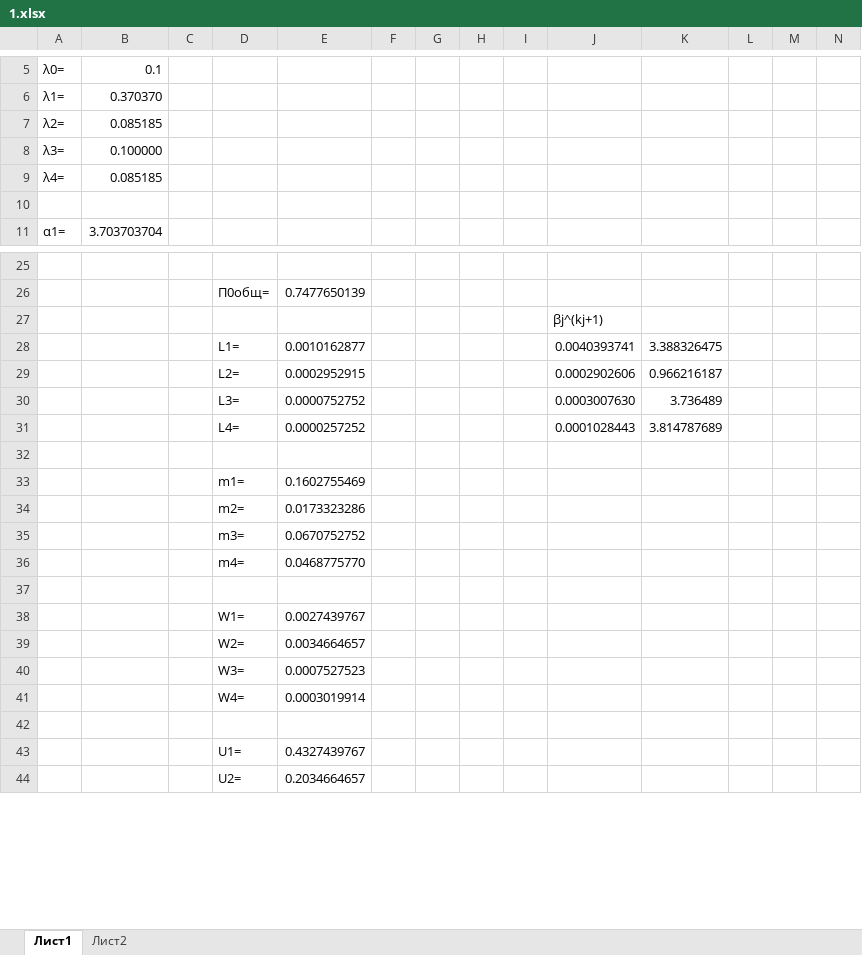
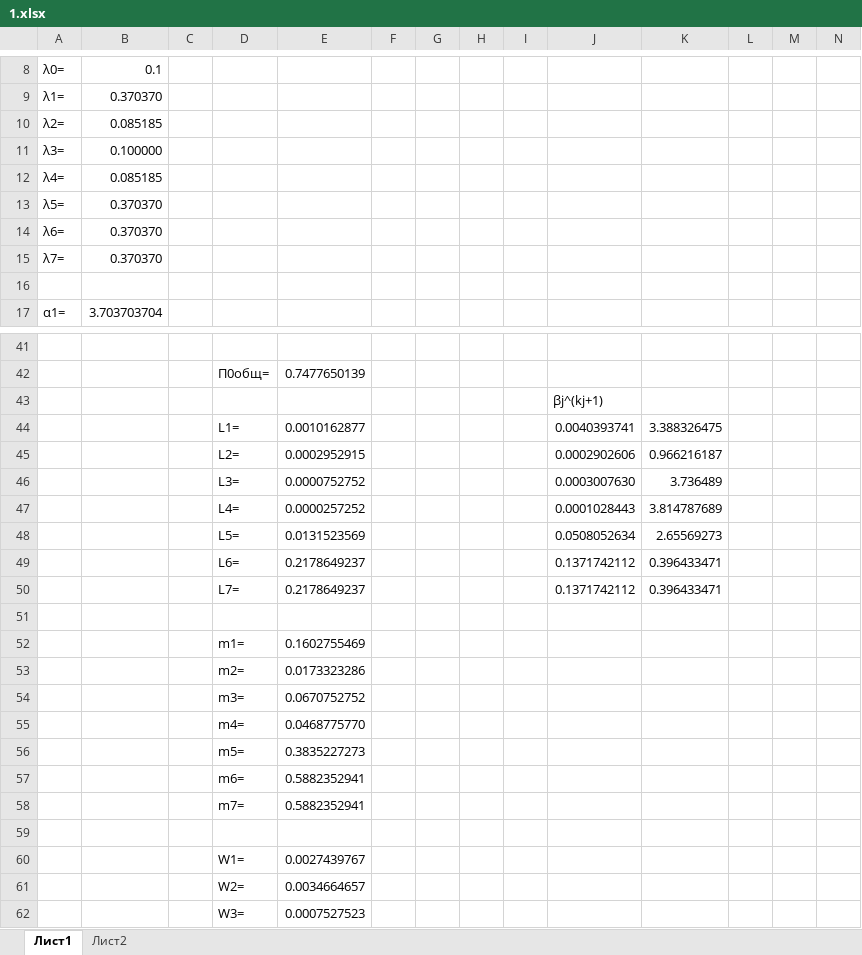
Before and after one commit to DDISB/semester-7, an Excel workbook: Высокопроизводительные вычислительные комплексы/Лабораторные работы/Lab3/1.xlsx, sheet Лист1, drawn as a sheet; only a part is shown, gaps mark what is left out; the shorter side is filled out with more unchanged rows; values as stored, in another font and other column widths than the file's, no cell formats; rows hold the shown columns only; the diff covers the shown part only; the diff names each change by its address in the sheet, - before the commit and + after, or states it on an @@ line.

```diff
--- a/Высокопроизводительные вычислительные комплексы/Лабораторные работы/Lab3/1.xlsx (sheet Лист1)
+++ b/Высокопроизводительные вычислительные комплексы/Лабораторные работы/Lab3/1.xlsx (sheet Лист1)
+row 13: λ5= | 0.370370
+row 14: λ6= | 0.370370
+row 15: λ7= | 0.370370
+row 48:  |  |  | L5= | 0.0131523569 |  |  |  |  | 0.0508052634 | 2.65569273
+row 49:  |  |  | L6= | 0.2178649237 |  |  |  |  | 0.1371742112 | 0.396433471
+row 50:  |  |  | L7= | 0.2178649237 |  |  |  |  | 0.1371742112 | 0.396433471
+row 56:  |  |  | m5= | 0.3835227273
+row 57:  |  |  | m6= | 0.5882352941
+row 58:  |  |  | m7= | 0.5882352941
```
Also changed, not shown: 71 added rows, 5 removed rows, 10 edited cells and merged cells elsewhere in this sheet, cell formats, formulas that keep their value, 7 other files.
